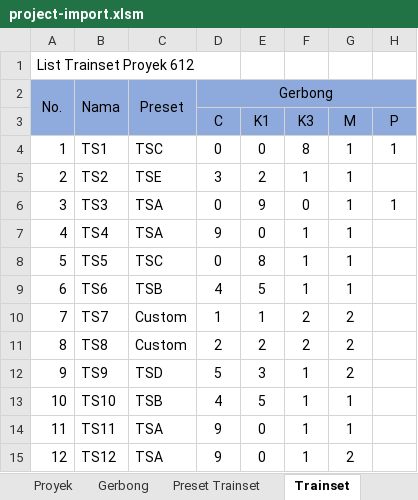
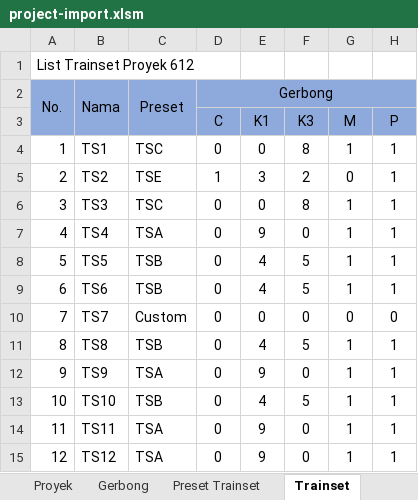
Before and after one commit to rekachain/rekachain-web, an Excel workbook: public/assets/excel-templates/imports/project/project-import.xlsm, sheet Trainset, drawn as a sheet; values as stored, in another font and other column widths than the file's, no borders; the diff names each change by its address in the sheet, - before the commit and + after, or states it on an @@ line.

```diff
--- a/public/assets/excel-templates/imports/project/project-import.xlsm (sheet Trainset)
+++ b/public/assets/excel-templates/imports/project/project-import.xlsm (sheet Trainset)
-D5 (C): 3
+D5 (C): 1
-E5 (K1): 2
+E5 (K1): 3
-F5 (K3): 1
+F5 (K3): 2
-G5 (M): 1
+G5 (M): 0
-H5 (P): (empty)
+H5 (P): 1
-C6: TSA
+C6: TSC
-E6 (K1): 9
+E6 (K1): 0
-F6 (K3): 0
+F6 (K3): 8
-D7 (C): 9
+D7 (C): 0
-E7 (K1): 0
+E7 (K1): 9
-F7 (K3): 1
+F7 (K3): 0
-H7:H9 (P): (empty)
+H7:H9 (P): 1
-C8: TSC
+C8: TSB
-E8 (K1): 8
+E8 (K1): 4
-F8:F9 (K3): 1
+F8:F9 (K3): 5
-D9 (C): 4
+D9 (C): 0
-E9 (K1): 5
+E9 (K1): 4
-D10 (C): 1
+D10 (C): 0
-E10 (K1): 1
+E10 (K1): 0
-F10 (K3): 2
+F10 (K3): 0
-G10 (M): 2
+G10 (M): 0
-H10 (P): (empty)
+H10 (P): 0
-C11: Custom
+C11: TSB
-D11 (C): 2
+D11 (C): 0
-E11 (K1): 2
+E11 (K1): 4
-F11 (K3): 2
+F11 (K3): 5
-G11:G12 (M): 2
+G11:G12 (M): 1
-H11:H15 (P): (empty)
+H11:H15 (P): 1
-C12: TSD
+C12: TSA
-D12 (C): 5
+D12 (C): 0
-E12 (K1): 3
+E12 (K1): 9
-F12 (K3): 1
+F12 (K3): 0
-D13 (C): 4
+D13 (C): 0
-E13 (K1): 5
+E13 (K1): 4
-F13 (K3): 1
+F13 (K3): 5
-D14:D15 (C): 9
+D14:D15 (C): 0
-E14:E15 (K1): 0
+E14:E15 (K1): 9
-F14:F15 (K3): 1
+F14:F15 (K3): 0
-G15 (M): 2
+G15 (M): 1
```
Also changed, not shown: sheet Preset Trainset, 3 other files.
